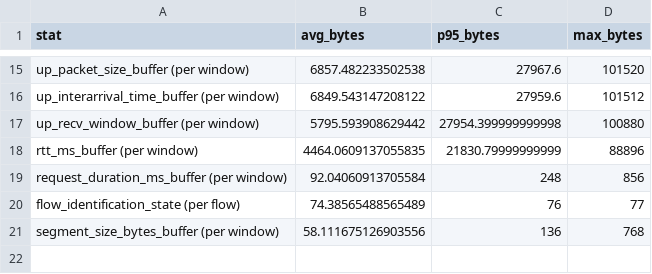
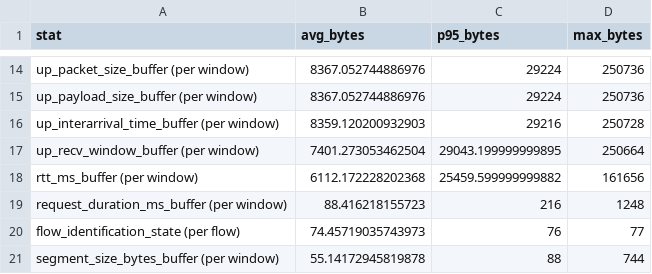
Before and after one commit to dakpasala/CSC-5991, a CSV file: src/benchmarks/feature_extraction_memory_benchmark_go.csv, drawn as a sheet; only a part is shown, gaps mark what is left out; addresses are those after the commit; the diff covers the shown part only; the diff names each change by its address in the sheet, - before the commit and + after, or states it on an @@ line.

```diff
--- a/src/benchmarks/feature_extraction_memory_benchmark_go.csv
+++ b/src/benchmarks/feature_extraction_memory_benchmark_go.csv
-B14 (avg_bytes): 6857.482233502538
+B14 (avg_bytes): 8367.052744886976
-C14 (p95_bytes): 27967.6
+C14 (p95_bytes): 29224
-D14 (max_bytes): 101520
+D14 (max_bytes): 250736
+row 15: up_payload_size_buffer (per window) | 8367.052744886976 | 29224 | 250736
-B16 (avg_bytes): 6849.543147208122
+B16 (avg_bytes): 8359.120200932903
-C16 (p95_bytes): 27959.6
+C16 (p95_bytes): 29216
-D16 (max_bytes): 101512
+D16 (max_bytes): 250728
-B17 (avg_bytes): 5795.593908629442
+B17 (avg_bytes): 7401.273053462504
-C17 (p95_bytes): 27954.399999999998
+C17 (p95_bytes): 29043.199999999895
-D17 (max_bytes): 100880
+D17 (max_bytes): 250664
-B18 (avg_bytes): 4464.0609137055835
+B18 (avg_bytes): 6112.172228202368
-C18 (p95_bytes): 21830.79999999999
+C18 (p95_bytes): 25459.599999999882
-D18 (max_bytes): 88896
+D18 (max_bytes): 161656
-B19 (avg_bytes): 92.04060913705584
+B19 (avg_bytes): 88.416218155723
-C19 (p95_bytes): 248
+C19 (p95_bytes): 216
-D19 (max_bytes): 856
+D19 (max_bytes): 1248
-B20 (avg_bytes): 74.38565488565489
+B20 (avg_bytes): 74.45719035743973
-B21 (avg_bytes): 58.111675126903556
+B21 (avg_bytes): 55.14172945819878
-C21 (p95_bytes): 136
+C21 (p95_bytes): 88
-D21 (max_bytes): 768
+D21 (max_bytes): 744
```
Also changed, not shown: 1 added row, 2 removed rows and 33 edited cells elsewhere in this file, 1 other file.
